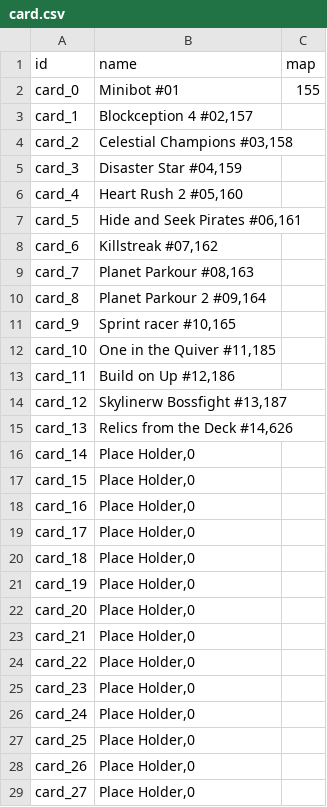
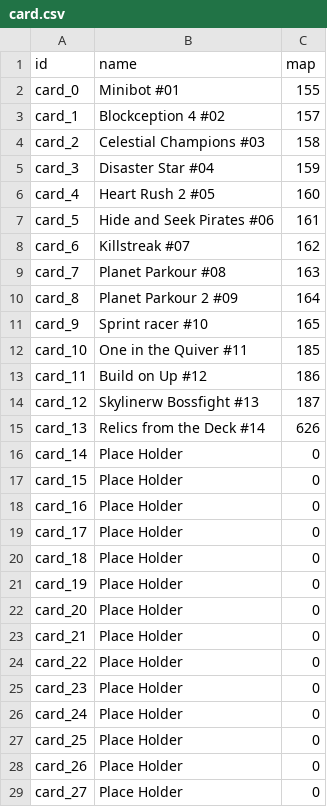
Before and after one commit to TheblueMan003/MGM_Enderchest, a CSV file: resources/card.csv, drawn as a sheet; only a part is shown; the diff covers the shown part only.

```diff
--- a/resources/card.csv
+++ b/resources/card.csv
@@ -2,28 +2,28 @@ id;name;map
 card_0;"Minibot #01";155
-card_1;"Blockception 4 #02",157
-card_2;"Celestial Champions #03",158
-card_3;"Disaster Star #04",159
-card_4;"Heart Rush 2 #05",160
-card_5;"Hide and Seek Pirates #06",161
-card_6;"Killstreak #07",162
-card_7;"Planet Parkour #08",163
-card_8;"Planet Parkour 2 #09",164
-card_9;"Sprint racer #10",165
-card_10;"One in the Quiver #11",185
-card_11;"Build on Up #12",186
-card_12;"Skylinerw Bossfight #13",187
-card_13;"Relics from the Deck #14",626
-card_14;"Place Holder",0
-card_15;"Place Holder",0
-card_16;"Place Holder",0
-card_17;"Place Holder",0
-card_18;"Place Holder",0
-card_19;"Place Holder",0
-card_20;"Place Holder",0
-card_21;"Place Holder",0
-card_22;"Place Holder",0
-card_23;"Place Holder",0
-card_24;"Place Holder",0
-card_25;"Place Holder",0
-card_26;"Place Holder",0
-card_27;"Place Holder",0
+card_1;"Blockception 4 #02";157
+card_2;"Celestial Champions #03";158
+card_3;"Disaster Star #04";159
+card_4;"Heart Rush 2 #05";160
+card_5;"Hide and Seek Pirates #06";161
+card_6;"Killstreak #07";162
+card_7;"Planet Parkour #08";163
+card_8;"Planet Parkour 2 #09";164
+card_9;"Sprint racer #10";165
+card_10;"One in the Quiver #11";185
+card_11;"Build on Up #12";186
+card_12;"Skylinerw Bossfight #13";187
+card_13;"Relics from the Deck #14";626
+card_14;"Place Holder";0
+card_15;"Place Holder";0
+card_16;"Place Holder";0
+card_17;"Place Holder";0
+card_18;"Place Holder";0
+card_19;"Place Holder";0
+card_20;"Place Holder";0
+card_21;"Place Holder";0
+card_22;"Place Holder";0
+card_23;"Place Holder";0
+card_24;"Place Holder";0
+card_25;"Place Holder";0
+card_26;"Place Holder";0
+card_27;"Place Holder";0
```
Also changed, not shown: 28 edited cells elsewhere in this file, 8 other files.
